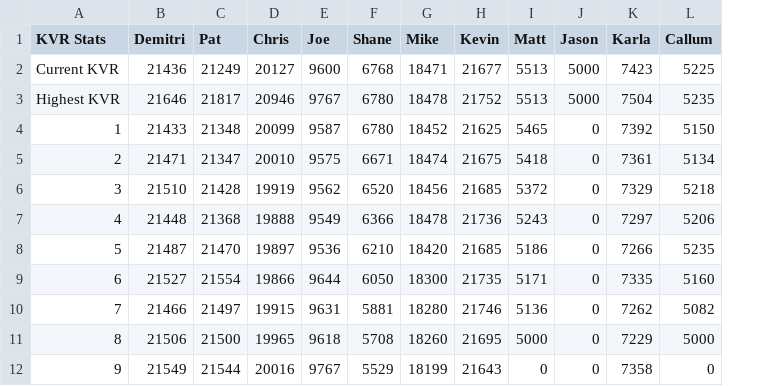
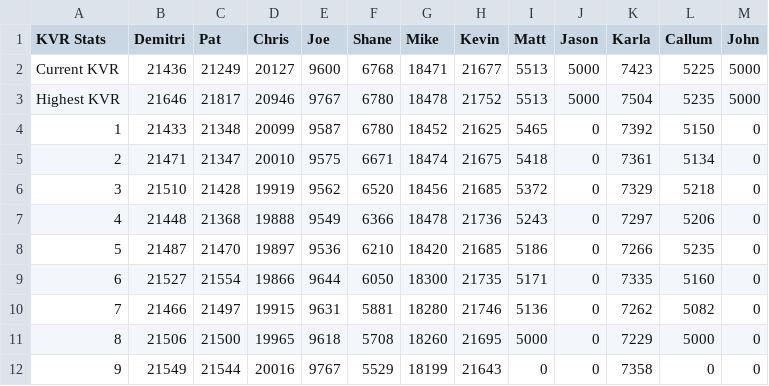
Before and after one commit to PatrickMarinich/Kartnite_Stats, a CSV file: stats_csv/seasonal_stats/Seasonal Kartnite Stats - KVR Stats.csv, drawn as a sheet; only a part is shown; the diff names each change by its address in the sheet, - before the commit and + after, or states it on an @@ line.

```diff
--- a/stats_csv/seasonal_stats/Seasonal Kartnite Stats - KVR Stats.csv
+++ b/stats_csv/seasonal_stats/Seasonal Kartnite Stats - KVR Stats.csv
+column M (John), rows 2-12: 5000 | 5000 | 0 | 0 | 0 | 0 | 0 | 0 | 0 | 0 | 0
```
Also changed, not shown: stats_csv/all_time/All-Time Kartnite Stats - Placement Stats.csv, stats_csv/all_time/All-Time Kartnite Stats - Race Count.csv, 18 other files.
